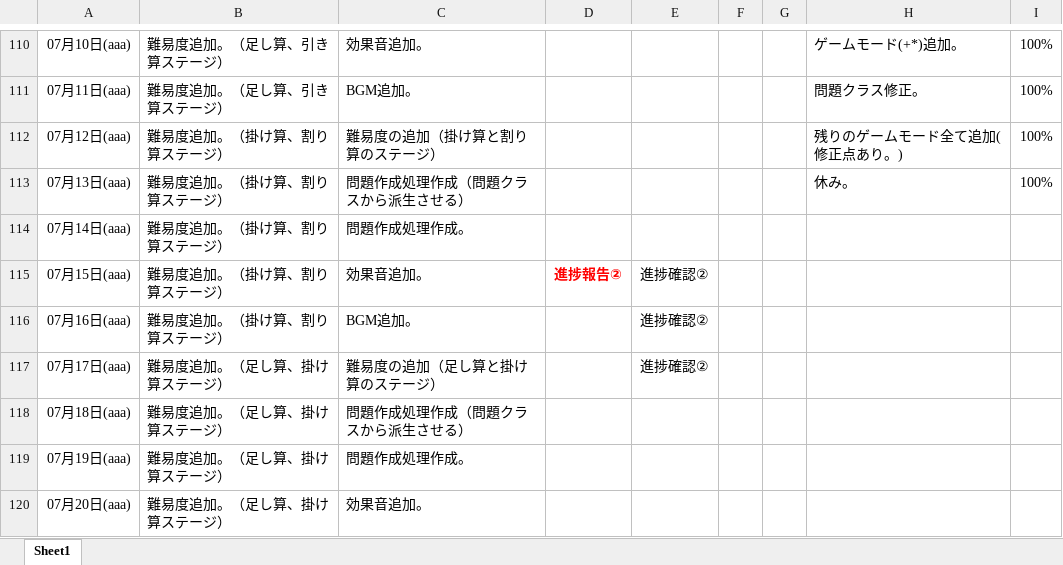
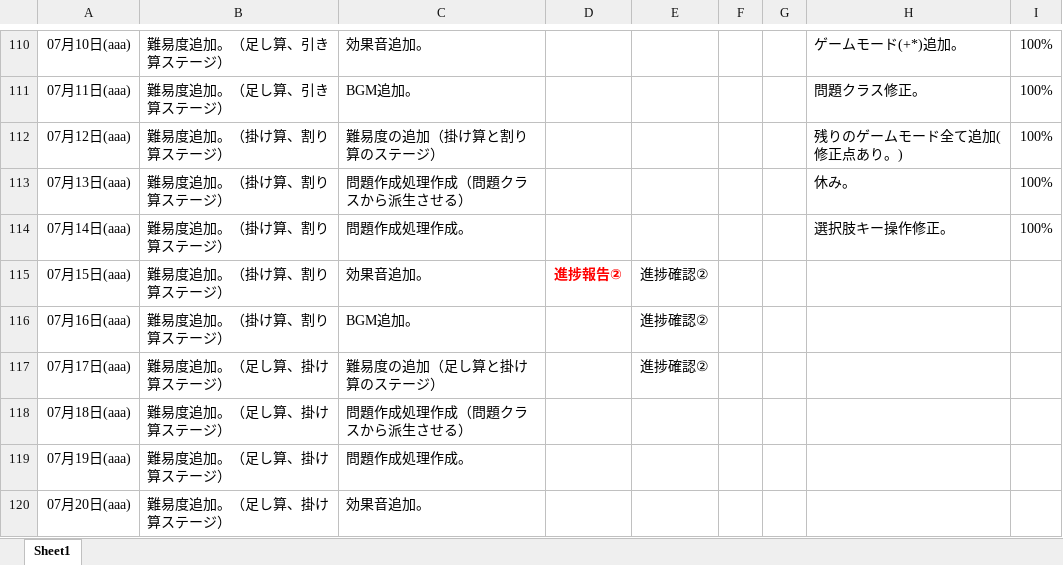
Before and after one commit to Azi-824/SansuBattle, an Excel workbook: G18005_兼子凌_ゲーム製作スケジュール.xlsx, sheet Sheet1, drawn as a sheet; only a part is shown, gaps mark what is left out; values as stored, in another font and other column widths than the file's, no borders; the diff names each change by its address in the sheet, - before the commit and + after, or states it on an @@ line.

```diff
--- a/G18005_兼子凌_ゲーム製作スケジュール.xlsx (sheet Sheet1)
+++ b/G18005_兼子凌_ゲーム製作スケジュール.xlsx (sheet Sheet1)
-H114: (empty)
+H114: 選択肢キー操作修正。
-I114: (empty)
+I114: 100%
```
Also changed, not shown: 1 other file.
